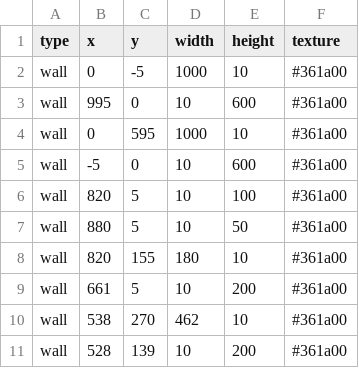
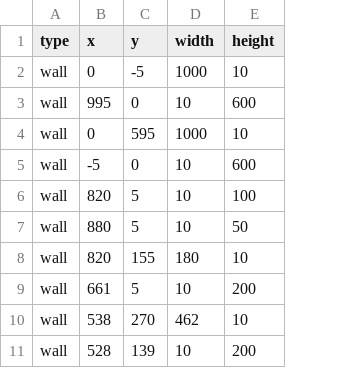
Before and after one commit to Loromy/Creepy-Property, a CSV file: src/resources/csv/maps/map2.csv, drawn as a sheet; only a part is shown; the diff names each change by its address in the sheet, - before the commit and + after, or states it on an @@ line.

```diff
--- a/src/resources/csv/maps/map2.csv
+++ b/src/resources/csv/maps/map2.csv
-column F (texture), rows 2-11: all #361a00
```
Also changed, not shown: src/resources/csv/maps/map3.csv, src/resources/csv/maps/map5.csv, 17 other files.
